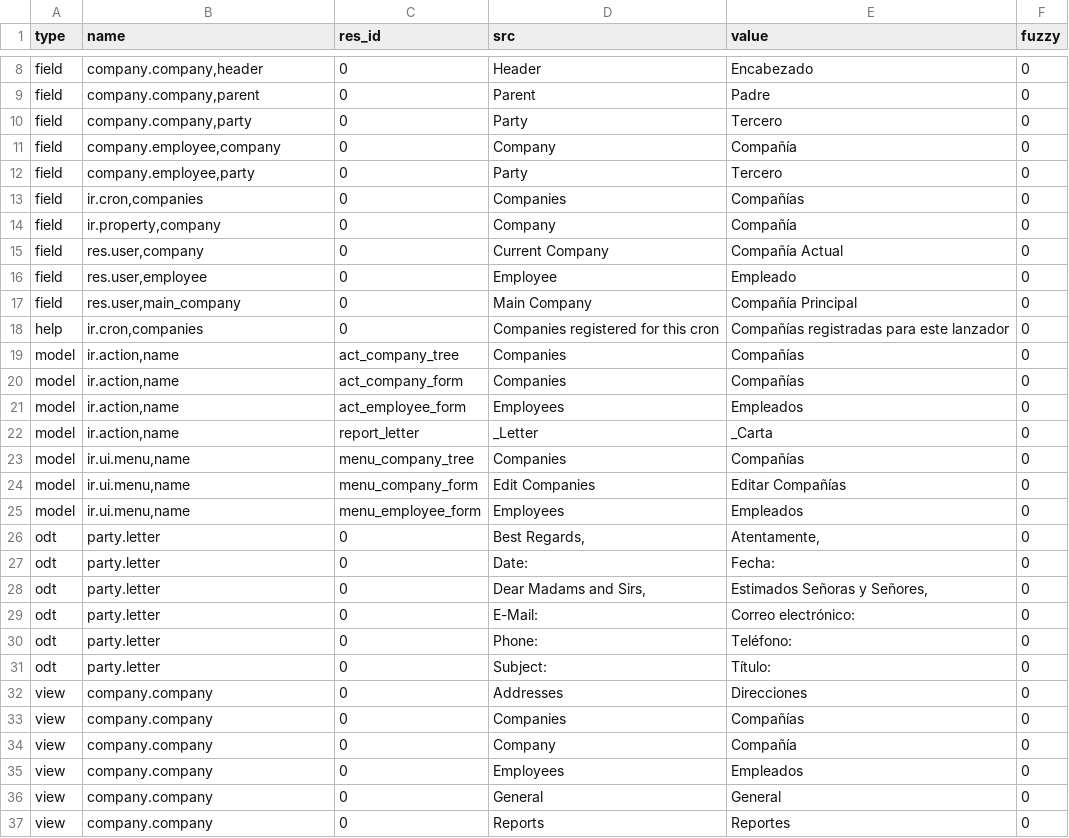
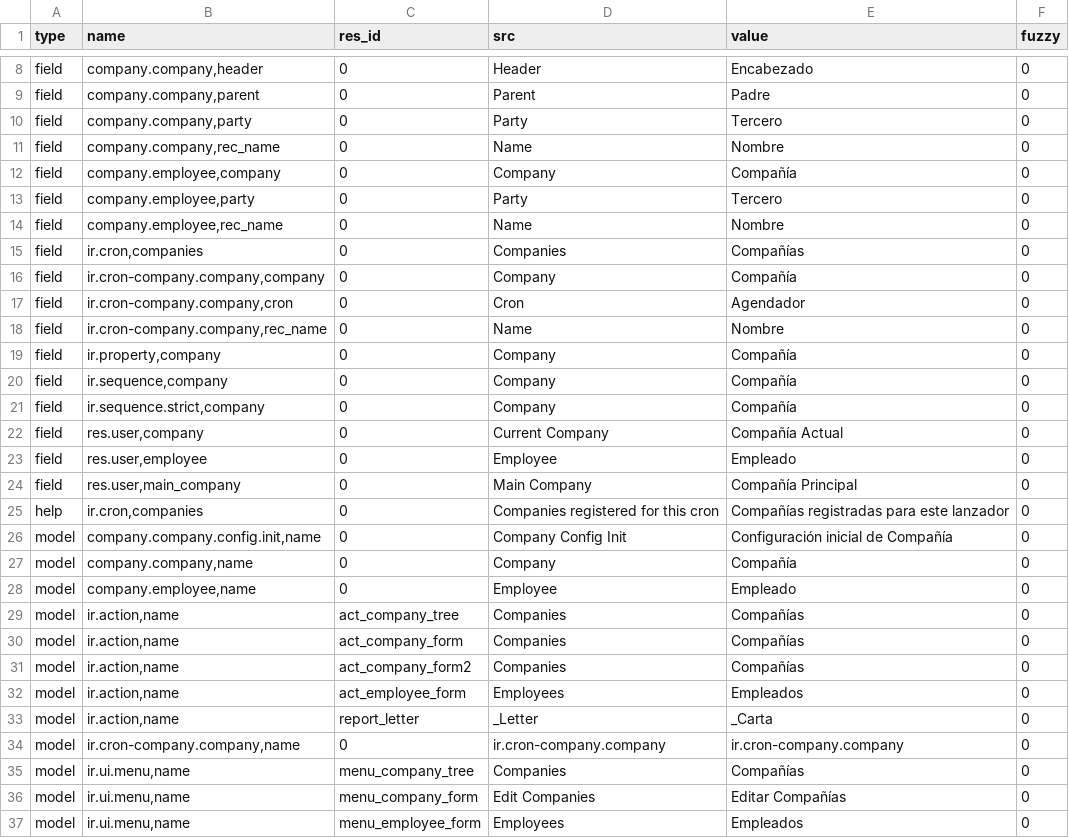
Before and after one commit to coopengo/company, a CSV file: es_ES.csv, drawn as a sheet; only a part is shown, gaps mark what is left out; the shorter side is filled out with more unchanged rows; the diff covers the shown part only.

Commit message:
updated es_ES translation

```diff
--- a/es_ES.csv
+++ b/es_ES.csv
@@ -10,6 +10,13 @@ field,"company.company,parent",0,Parent,Padre,0
 field,"company.company,party",0,Party,Tercero,0
+field,"company.company,rec_name",0,Name,Nombre,0
 field,"company.employee,company",0,Company,Compañía,0
 field,"company.employee,party",0,Party,Tercero,0
+field,"company.employee,rec_name",0,Name,Nombre,0
 field,"ir.cron,companies",0,Companies,Compañías,0
+field,"ir.cron-company.company,company",0,Company,Compañía,0
+field,"ir.cron-company.company,cron",0,Cron,Agendador,0
+field,"ir.cron-company.company,rec_name",0,Name,Nombre,0
 field,"ir.property,company",0,Company,Compañía,0
+field,"ir.sequence,company",0,Company,Compañía,0
+field,"ir.sequence.strict,company",0,Company,Compañía,0
 field,"res.user,company",0,Current Company,Compañía Actual,0
@@ -18,6 +25,11 @@ field,"res.user,main_company",0,Main Company,Compañía Principal,0
 help,"ir.cron,companies",0,Companies registered for this cron,Compañías registradas para este lanzador,0
+model,"company.company.config.init,name",0,Company Config Init,Configuración inicial de Compañía,0
+model,"company.company,name",0,Company,Compañía,0
+model,"company.employee,name",0,Employee,Empleado,0
 model,"ir.action,name",act_company_tree,Companies,Compañías,0
 model,"ir.action,name",act_company_form,Companies,Compañías,0
+model,"ir.action,name",act_company_form2,Companies,Compañías,0
 model,"ir.action,name",act_employee_form,Employees,Empleados,0
 model,"ir.action,name",report_letter,_Letter,_Carta,0
+model,"ir.cron-company.company,name",0,ir.cron-company.company,ir.cron-company.company,0
 model,"ir.ui.menu,name",menu_company_tree,Companies,Compañías,0
```
Also changed, not shown: 1 added row and 1 edited cell elsewhere in this file.
